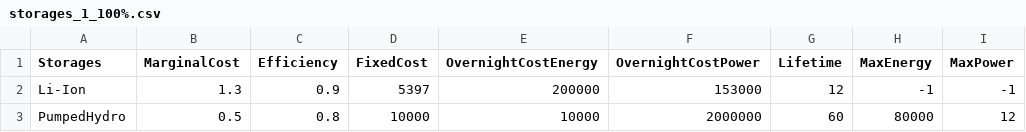
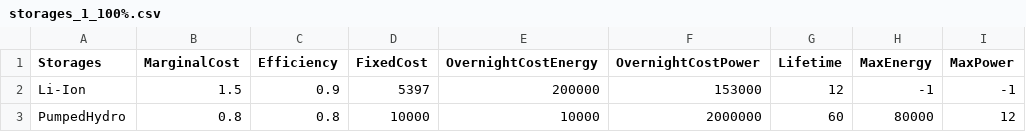
Before and after one commit to QuentinNativel/Energetic_modelling_SS2019, a CSV file: data/storages_1_100%.csv, drawn as a sheet; only a part is shown; the diff names each change by its address in the sheet, - before the commit and + after, or states it on an @@ line.

```diff
--- a/data/storages_1_100%.csv
+++ b/data/storages_1_100%.csv
-B2 (MarginalCost): 1.3
+B2 (MarginalCost): 1.5
-B3 (MarginalCost): 0.5
+B3 (MarginalCost): 0.8
```
Also changed, not shown: data/storages_2_grid.csv.
